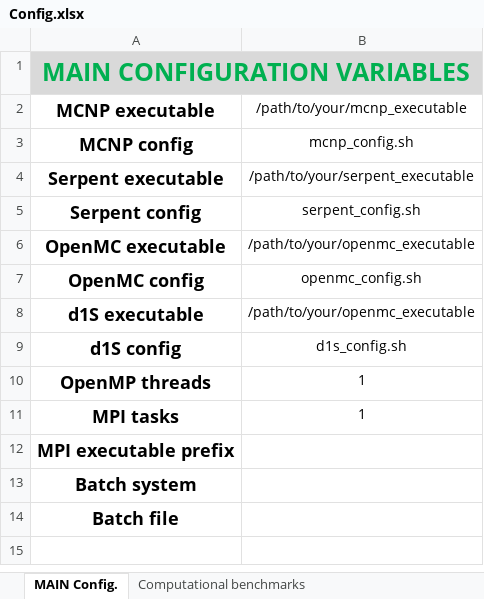
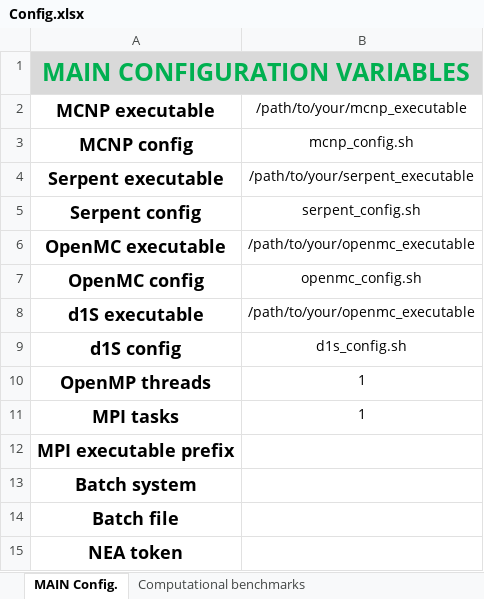
Before and after one commit to JADE-V-V/JADE, an Excel workbook: jade/default_settings/Config.xlsx, sheet MAIN Config., drawn as a sheet; values as stored, in another font and other column widths than the file's, no borders; the diff names each change by its address in the sheet, - before the commit and + after, or states it on an @@ line.

```diff
--- a/jade/default_settings/Config.xlsx (sheet MAIN Config.)
+++ b/jade/default_settings/Config.xlsx (sheet MAIN Config.)
+row 15: NEA token
```
Also changed, not shown: 4 other files.
